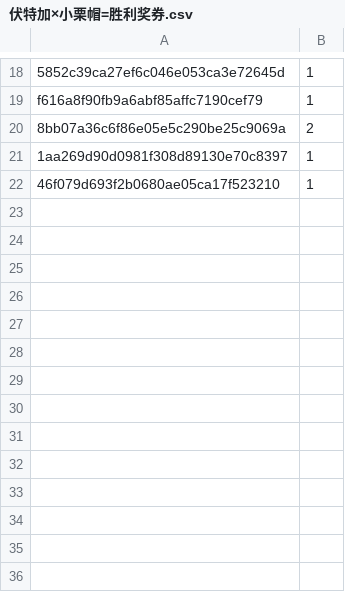
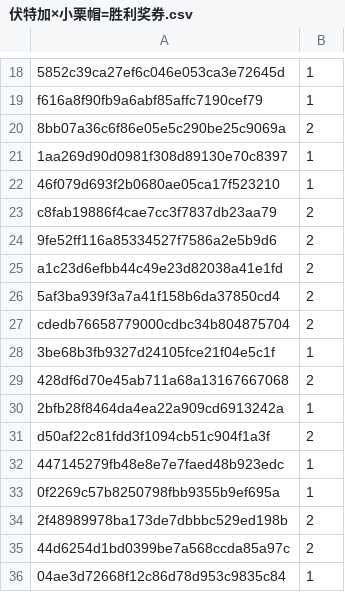
Before and after one commit to fatinghenji/auto-derby, a CSV file: loop1/伏特加×小栗帽=胜利奖券.csv, drawn as a sheet; only a part is shown, gaps mark what is left out; the diff names each change by its address in the sheet, - before the commit and + after, or states it on an @@ line.

Commit message:
Update 伏特加×小栗帽=胜利奖券.csv

```diff
--- a/loop1/伏特加×小栗帽=胜利奖券.csv
+++ b/loop1/伏特加×小栗帽=胜利奖券.csv
+row 23: c8fab19886f4cae7cc3f7837db23aa79 | 2
+row 24: 9fe52ff116a85334527f7586a2e5b9d6 | 2
+row 25: a1c23d6efbb44c49e23d82038a41e1fd | 2
+row 26: 5af3ba939f3a7a41f158b6da37850cd4 | 2
+row 27: cdedb76658779000cdbc34b804875704 | 2
+row 28: 3be68b3fb9327d24105fce21f04e5c1f | 1
+row 29: 428df6d70e45ab711a68a13167667068 | 2
+row 30: 2bfb28f8464da4ea22a909cd6913242a | 1
+row 31: d50af22c81fdd3f1094cb51c904f1a3f | 2
+row 32: 447145279fb48e8e7e7faed48b923edc | 1
+row 33: 0f2269c57b8250798fbb9355b9ef695a | 1
+row 34: 2f48989978ba173de7dbbbc529ed198b | 2
+row 35: 44d6254d1bd0399be7a568ccda85a97c | 2
+row 36: 04ae3d72668f12c86d78d953c9835c84 | 1
```
